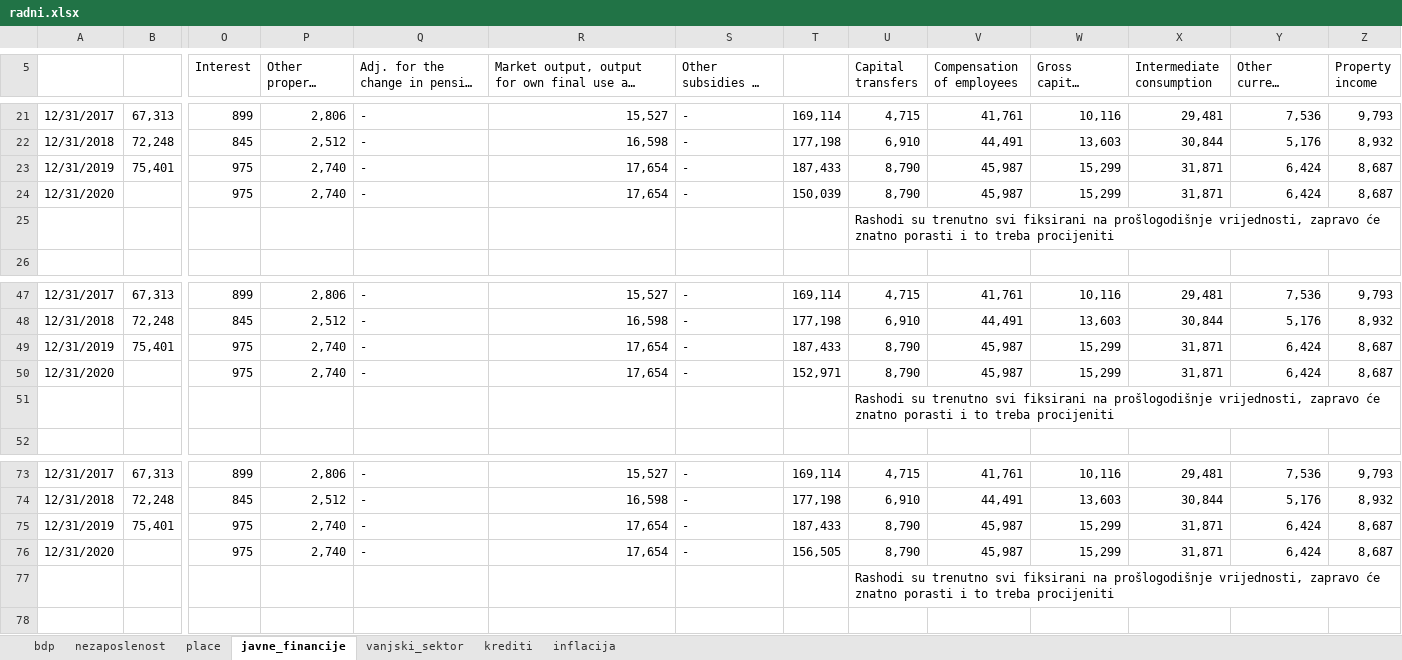
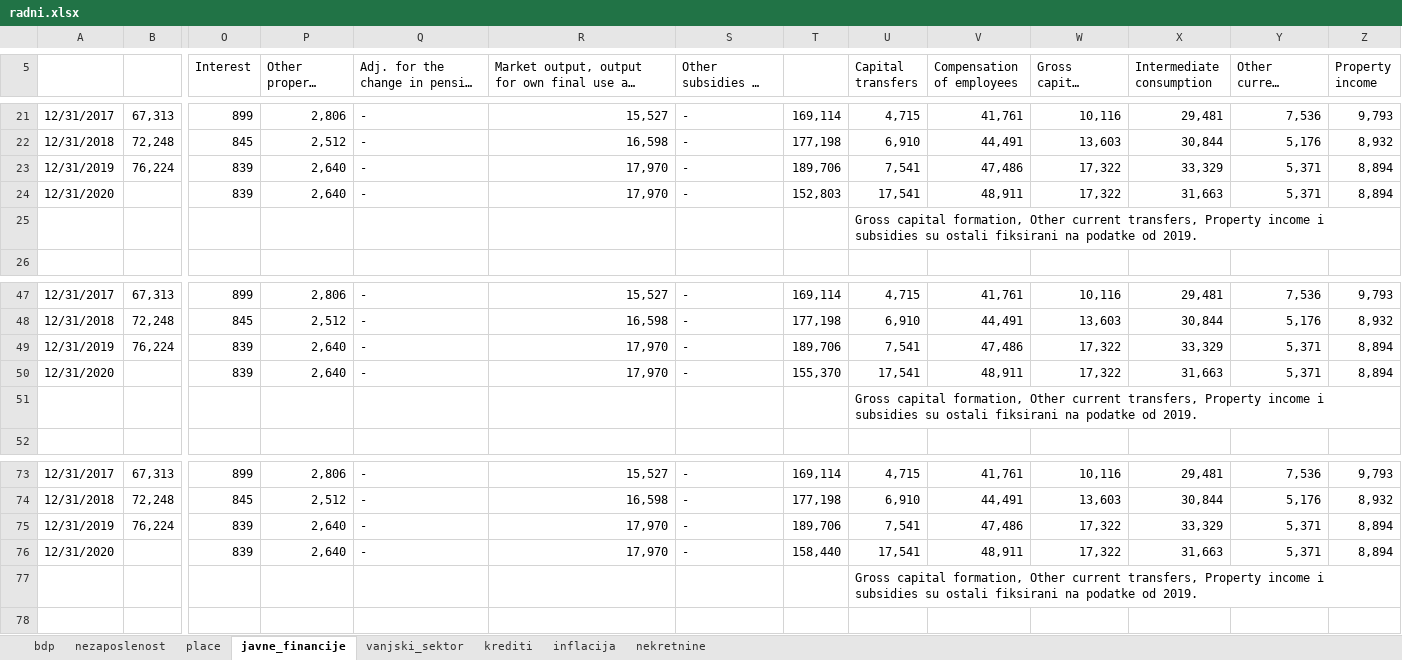
Before and after one commit to mbamba17/corona_sim, an Excel workbook: radni.xlsx, sheet javne_financije, drawn as a sheet; only a part is shown, gaps mark what is left out; long unchanged cells end in …; values as stored, in another font and other column widths than the file's, no cell formats; charts and pictures and conditional formats not drawn; removed rows and columns are numbered as before the commit, all else as after; rows hold the shown columns only; the diff covers the shown part only; the diff names each change by its address in the sheet, - before the commit and + after, or states it on an @@ line.

Commit message:
izmjenjen model za plaće, dodane nekretnine u excel

```diff
--- a/radni.xlsx (sheet javne_financije)
+++ b/radni.xlsx (sheet javne_financije)
+sheet tab: nekretnine
-row 23: 12/31/2019 | 75,401 | 975 | 2,740 | - | 17,654 | - | 187,433 | 8,790 | 45,987 | 15,299 | 31,871 | 6,424 | 8,687
-row 24: 12/31/2020 |  | 975 | 2,740 | - | 17,654 | - | 150,039 | 8,790 | 45,987 | 15,299 | 31,871 | 6,424 | 8,687
+row 23: 12/31/2019 | 76,224 | 839 | 2,640 | - | 17,970 | - | 189,706 | 7,541 | 47,486 | 17,322 | 33,329 | 5,371 | 8,894
+row 24: 12/31/2020 |  | 839 | 2,640 | - | 17,970 | - | 152,803 | 17,541 | 48,911 | 17,322 | 31,663 | 5,371 | 8,894
-U25 (Capital transfers): Rashodi su trenutno svi fiksirani na prošlogodišnje vrijednosti, zapravo će znatno porasti i to treba procijeniti
+U25 (Capital transfers): Gross capital formation, Other current transfers, Property income i subsidies su ostali fiksirani na podatke od 2019.
-row 49: 12/31/2019 | 75,401 | 975 | 2,740 | - | 17,654 | - | 187,433 | 8,790 | 45,987 | 15,299 | 31,871 | 6,424 | 8,687
-row 50: 12/31/2020 |  | 975 | 2,740 | - | 17,654 | - | 152,971 | 8,790 | 45,987 | 15,299 | 31,871 | 6,424 | 8,687
+row 49: 12/31/2019 | 76,224 | 839 | 2,640 | - | 17,970 | - | 189,706 | 7,541 | 47,486 | 17,322 | 33,329 | 5,371 | 8,894
+row 50: 12/31/2020 |  | 839 | 2,640 | - | 17,970 | - | 155,370 | 17,541 | 48,911 | 17,322 | 31,663 | 5,371 | 8,894
-U51 (Capital transfers): Rashodi su trenutno svi fiksirani na prošlogodišnje vrijednosti, zapravo će znatno porasti i to treba procijeniti
+U51 (Capital transfers): Gross capital formation, Other current transfers, Property income i subsidies su ostali fiksirani na podatke od 2019.
-row 75: 12/31/2019 | 75,401 | 975 | 2,740 | - | 17,654 | - | 187,433 | 8,790 | 45,987 | 15,299 | 31,871 | 6,424 | 8,687
-row 76: 12/31/2020 |  | 975 | 2,740 | - | 17,654 | - | 156,505 | 8,790 | 45,987 | 15,299 | 31,871 | 6,424 | 8,687
+row 75: 12/31/2019 | 76,224 | 839 | 2,640 | - | 17,970 | - | 189,706 | 7,541 | 47,486 | 17,322 | 33,329 | 5,371 | 8,894
+row 76: 12/31/2020 |  | 839 | 2,640 | - | 17,970 | - | 158,440 | 17,541 | 48,911 | 17,322 | 31,663 | 5,371 | 8,894
-U77 (Capital transfers): Rashodi su trenutno svi fiksirani na prošlogodišnje vrijednosti, zapravo će znatno porasti i to treba procijeniti
+U77 (Capital transfers): Gross capital formation, Other current transfers, Property income i subsidies su ostali fiksirani na podatke od 2019.
```
Also changed, not shown: 1 added row, 1 removed row and 40 edited cells elsewhere in this sheet, sheet place, sheet krediti, sheet nezaposlenost, sheet bdp, sheet inflacija, sheet vanjski_sektor, cell formats, formulas that keep their value, charts or pictures, 2 other files.
